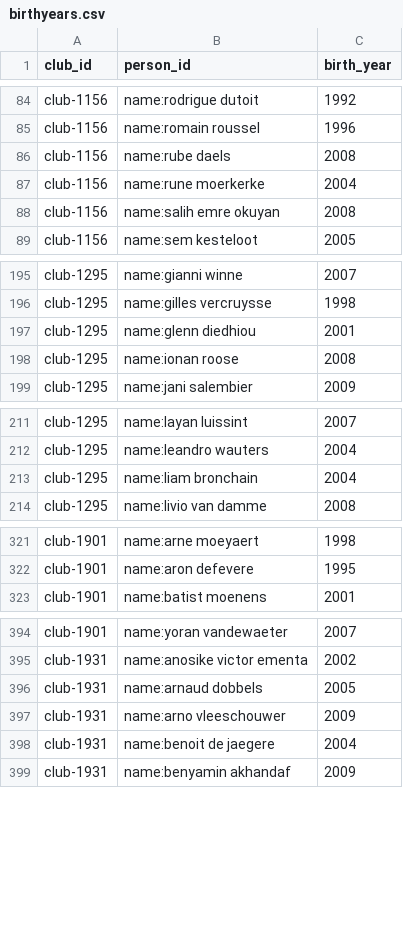
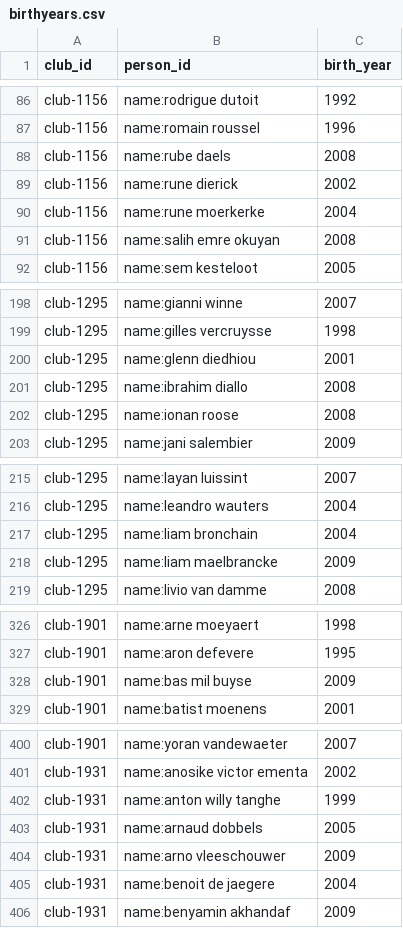
Before and after one commit to vjo18/clubscouting2627, a CSV file: data_raw/birthyears.csv, drawn as a sheet; only a part is shown, gaps mark what is left out; the diff covers the shown part only.

```diff
--- a/data_raw/birthyears.csv
+++ b/data_raw/birthyears.csv
@@ -86,2 +88,3 @@ club-1156;name:romain roussel;1996
 club-1156;name:rube daels;2008
+club-1156;name:rune dierick;2002
 club-1156;name:rune moerkerke;2004
@@ -197,2 +200,3 @@ club-1295;name:gilles vercruysse;1998
 club-1295;name:glenn diedhiou;2001
+club-1295;name:ibrahim diallo;2008
 club-1295;name:ionan roose;2008
@@ -213,2 +217,3 @@ club-1295;name:leandro wauters;2004
 club-1295;name:liam bronchain;2004
+club-1295;name:liam maelbrancke;2009
 club-1295;name:livio van damme;2008
@@ -322,2 +327,3 @@ club-1901;name:arne moeyaert;1998
 club-1901;name:aron defevere;1995
+club-1901;name:bas mil buyse;2009
 club-1901;name:batist moenens;2001
@@ -395,2 +401,3 @@ club-1901;name:yoran vandewaeter;2007
 club-1931;name:anosike victor ementa;2002
+club-1931;name:anton willy tanghe;1999
 club-1931;name:arnaud dobbels;2005
```
Also changed, not shown: 18 added rows elsewhere in this file, 1 other file.
